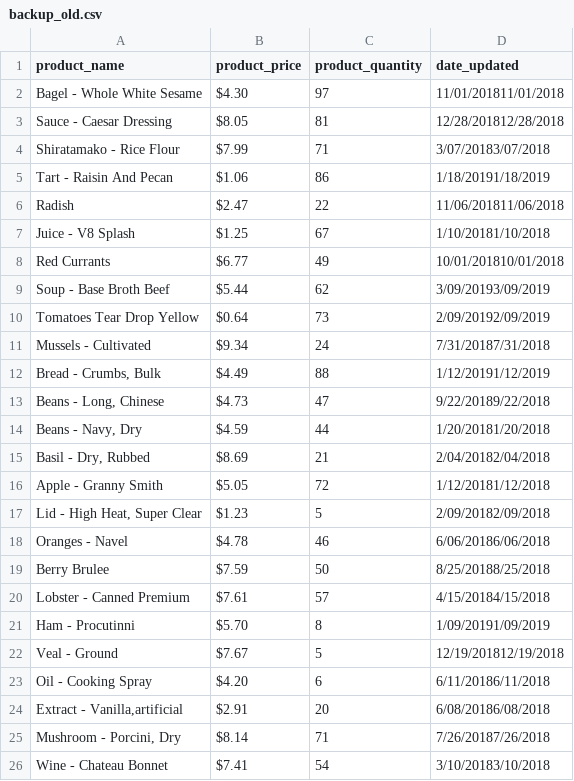
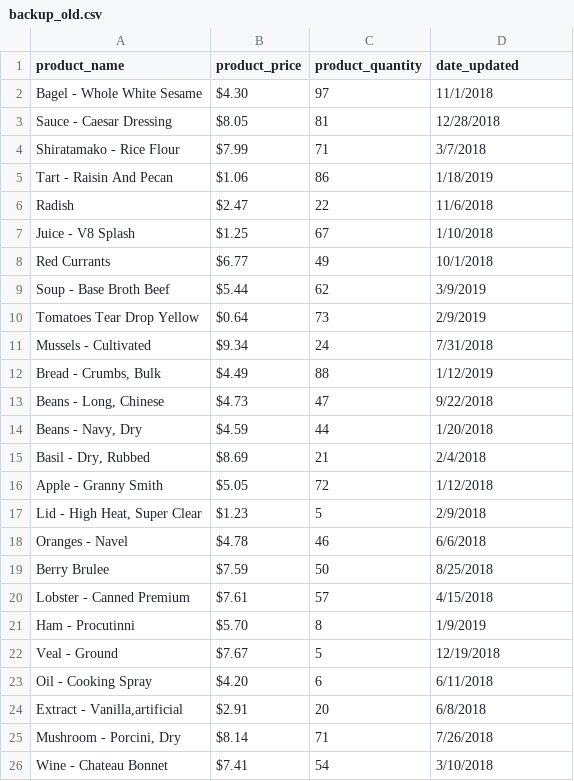
Before and after one commit to hodgeslo/Project-4---Store-Inventory-with-SQLAlchemy, a CSV file: backup_old.csv, drawn as a sheet.

Commit message:
Working on update to existing data

```diff
--- a/backup_old.csv
+++ b/backup_old.csv
@@ -1,26 +1,26 @@
 product_name,product_price,product_quantity,date_updated
-Bagel - Whole White Sesame,$4.30,97,11/01/201811/01/2018
-Sauce - Caesar Dressing,$8.05,81,12/28/201812/28/2018
-Shiratamako - Rice Flour,$7.99,71,3/07/20183/07/2018
-Tart - Raisin And Pecan,$1.06,86,1/18/20191/18/2019
-Radish,$2.47,22,11/06/201811/06/2018
-Juice - V8 Splash,$1.25,67,1/10/20181/10/2018
-Red Currants,$6.77,49,10/01/201810/01/2018
-Soup - Base Broth Beef,$5.44,62,3/09/20193/09/2019
-Tomatoes Tear Drop Yellow,$0.64,73,2/09/20192/09/2019
-Mussels - Cultivated,$9.34,24,7/31/20187/31/2018
-"Bread - Crumbs, Bulk",$4.49,88,1/12/20191/12/2019
-"Beans - Long, Chinese",$4.73,47,9/22/20189/22/2018
-"Beans - Navy, Dry",$4.59,44,1/20/20181/20/2018
-"Basil - Dry, Rubbed",$8.69,21,2/04/20182/04/2018
-Apple - Granny Smith,$5.05,72,1/12/20181/12/2018
-"Lid - High Heat, Super Clear",$1.23,5,2/09/20182/09/2018
-Oranges - Navel,$4.78,46,6/06/20186/06/2018
-Berry Brulee,$7.59,50,8/25/20188/25/2018
-Lobster - Canned Premium,$7.61,57,4/15/20184/15/2018
-Ham - Procutinni,$5.70,8,1/09/20191/09/2019
-Veal - Ground,$7.67,5,12/19/201812/19/2018
-Oil - Cooking Spray,$4.20,6,6/11/20186/11/2018
-"Extract - Vanilla,artificial",$2.91,20,6/08/20186/08/2018
-"Mushroom - Porcini, Dry",$8.14,71,7/26/20187/26/2018
-Wine - Chateau Bonnet,$7.41,54,3/10/20183/10/2018
+Bagel - Whole White Sesame,$4.30,97,11/1/2018
+Sauce - Caesar Dressing,$8.05,81,12/28/2018
+Shiratamako - Rice Flour,$7.99,71,3/7/2018
+Tart - Raisin And Pecan,$1.06,86,1/18/2019
+Radish,$2.47,22,11/6/2018
+Juice - V8 Splash,$1.25,67,1/10/2018
+Red Currants,$6.77,49,10/1/2018
+Soup - Base Broth Beef,$5.44,62,3/9/2019
+Tomatoes Tear Drop Yellow,$0.64,73,2/9/2019
+Mussels - Cultivated,$9.34,24,7/31/2018
+"Bread - Crumbs, Bulk",$4.49,88,1/12/2019
+"Beans - Long, Chinese",$4.73,47,9/22/2018
+"Beans - Navy, Dry",$4.59,44,1/20/2018
+"Basil - Dry, Rubbed",$8.69,21,2/4/2018
+Apple - Granny Smith,$5.05,72,1/12/2018
+"Lid - High Heat, Super Clear",$1.23,5,2/9/2018
+Oranges - Navel,$4.78,46,6/6/2018
+Berry Brulee,$7.59,50,8/25/2018
+Lobster - Canned Premium,$7.61,57,4/15/2018
+Ham - Procutinni,$5.70,8,1/9/2019
+Veal - Ground,$7.67,5,12/19/2018
+Oil - Cooking Spray,$4.20,6,6/11/2018
+"Extract - Vanilla,artificial",$2.91,20,6/8/2018
+"Mushroom - Porcini, Dry",$8.14,71,7/26/2018
+Wine - Chateau Bonnet,$7.41,54,3/10/2018
```
Also changed, not shown: 3 other files.
